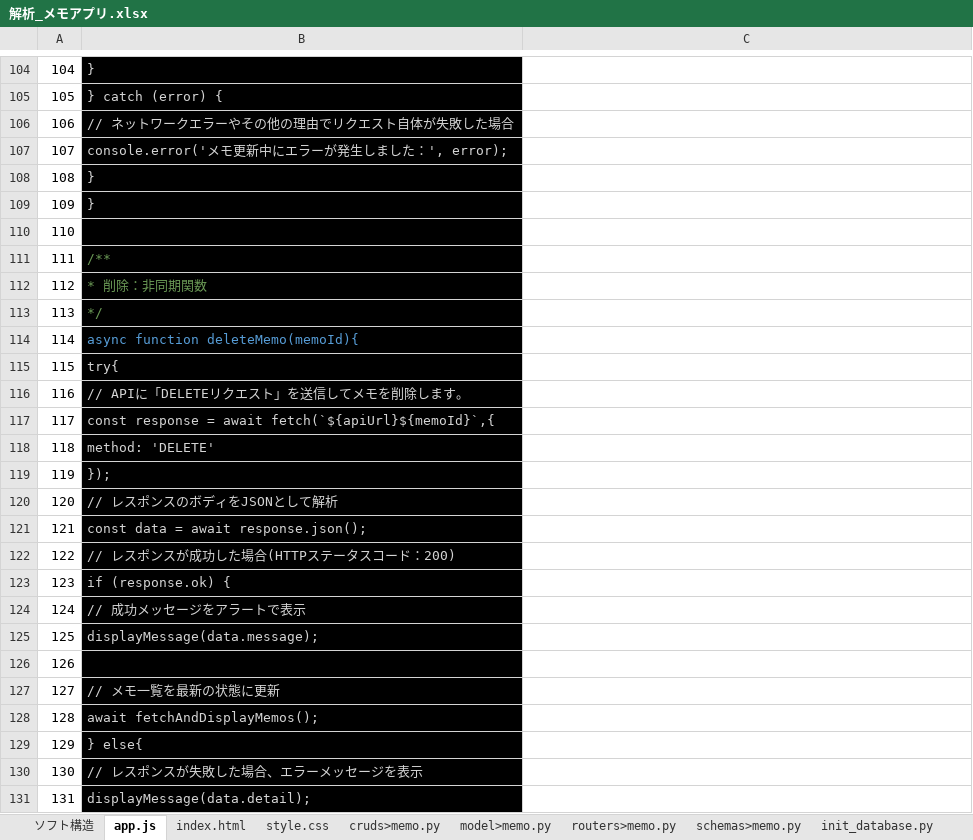
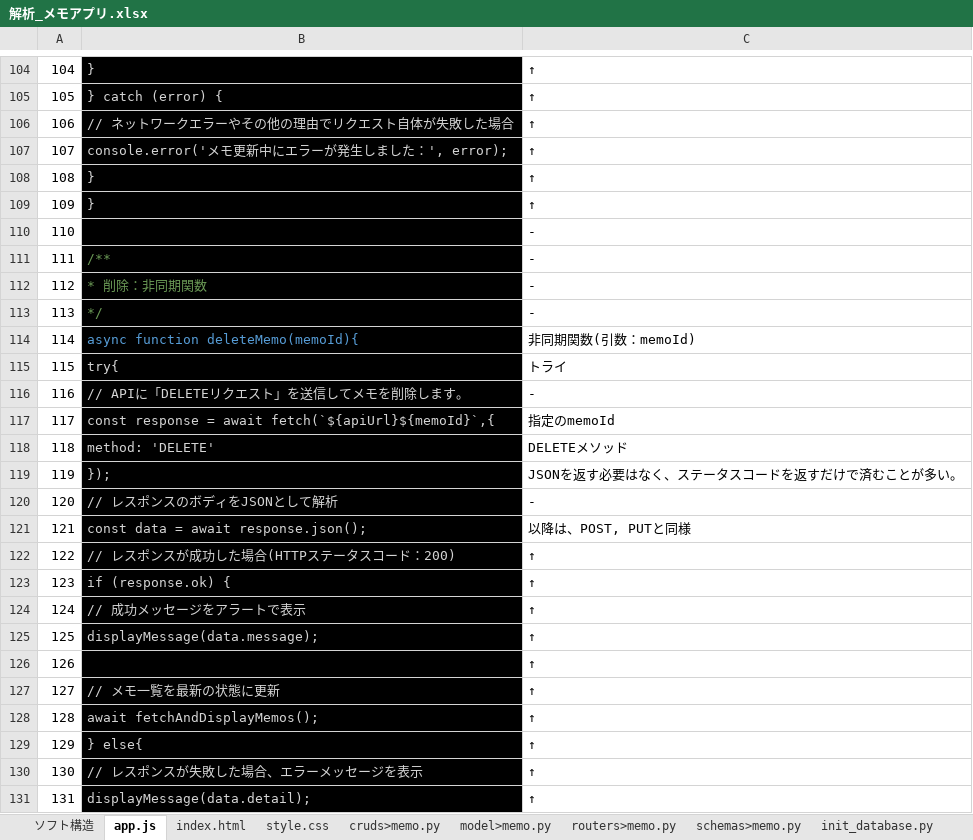
Before and after one commit to smd255/FastAPIToDo, an Excel workbook: doc/解析_メモアプリ.xlsx, sheet app.js, drawn as a sheet; only a part is shown, gaps mark what is left out; values as stored, in another font and other column widths than the file's, no borders; the diff covers the shown part only; the diff names each change by its address in the sheet, - before the commit and + after, or states it on an @@ line.

```diff
--- a/doc/解析_メモアプリ.xlsx (sheet app.js)
+++ b/doc/解析_メモアプリ.xlsx (sheet app.js)
-C104:C109: (empty)
+C104:C109: ↑
-C110:C113: (empty)
+C110:C113: -
-C114: (empty)
+C114: 非同期関数(引数：memoId)
-C115: (empty)
+C115: トライ
-C116: (empty)
+C116: -
-C117: (empty)
+C117: 指定のmemoId
-C118: (empty)
+C118: DELETEメソッド
-C119: (empty)
+C119: JSONを返す必要はなく、ステータスコードを返すだけで済むことが多い。
-C120: (empty)
+C120: -
-C121: (empty)
+C121: 以降は、POST, PUTと同様
-C122:C131: (empty)
+C122:C131: ↑
```
Also changed, not shown: 125 edited cells elsewhere in this sheet, charts or pictures.
